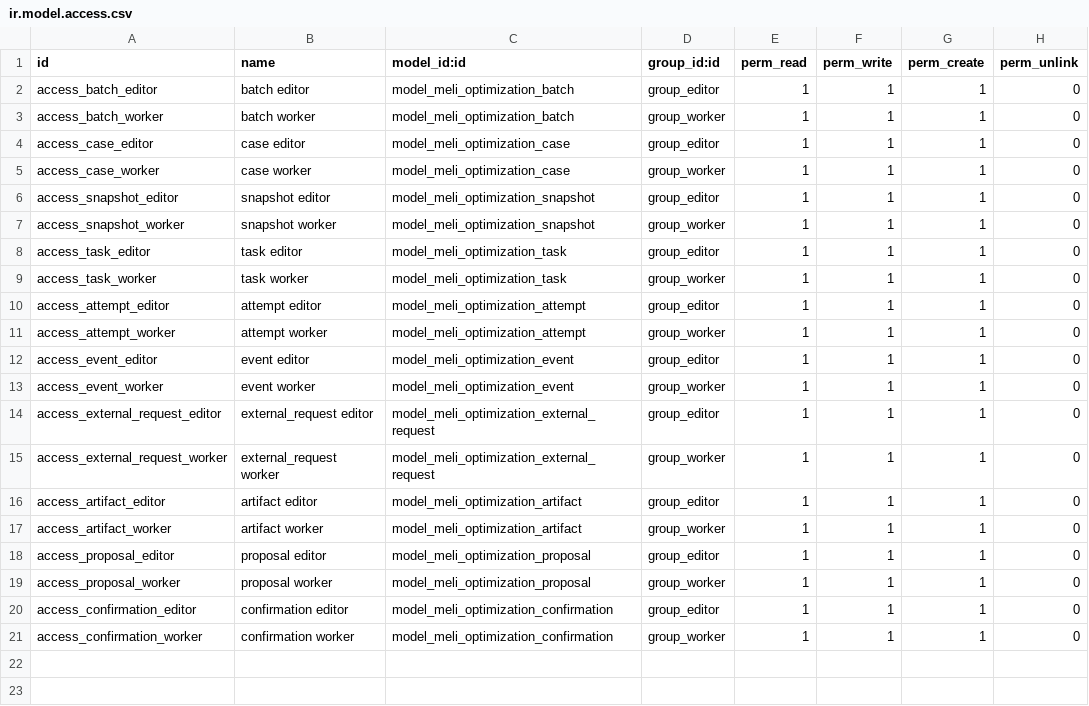
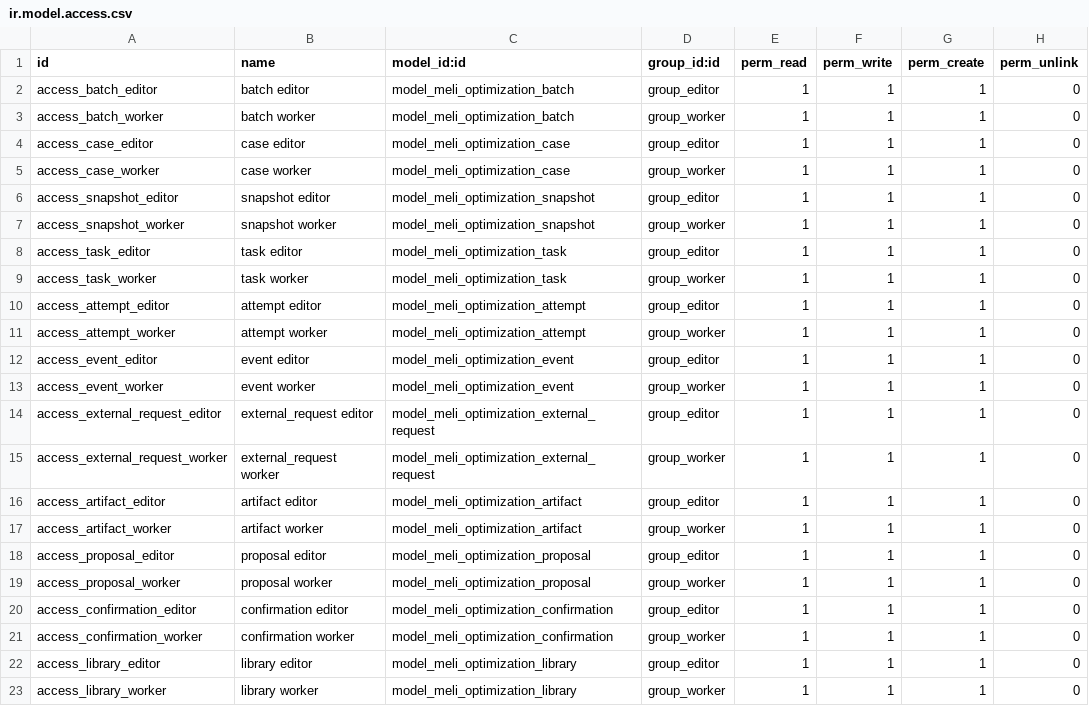
Before and after one commit to zhangchuhu/odoo, a CSV file: deploy/mercado/addons/meli_optimization/security/ir.model.access.csv, drawn as a sheet.

Commit message:
feat: add independent collection and verified company image library

```diff
--- a/deploy/mercado/addons/meli_optimization/security/ir.model.access.csv
+++ b/deploy/mercado/addons/meli_optimization/security/ir.model.access.csv
@@ -21 +21,3 @@ access_confirmation_editor,confirmation editor,model_meli_optimization_confirmat
 access_confirmation_worker,confirmation worker,model_meli_optimization_confirmation,group_worker,1,1,1,0
+access_library_editor,library editor,model_meli_optimization_library,group_editor,1,1,1,0
+access_library_worker,library worker,model_meli_optimization_library,group_worker,1,1,1,0
```
Also changed, not shown: 18 other files.
